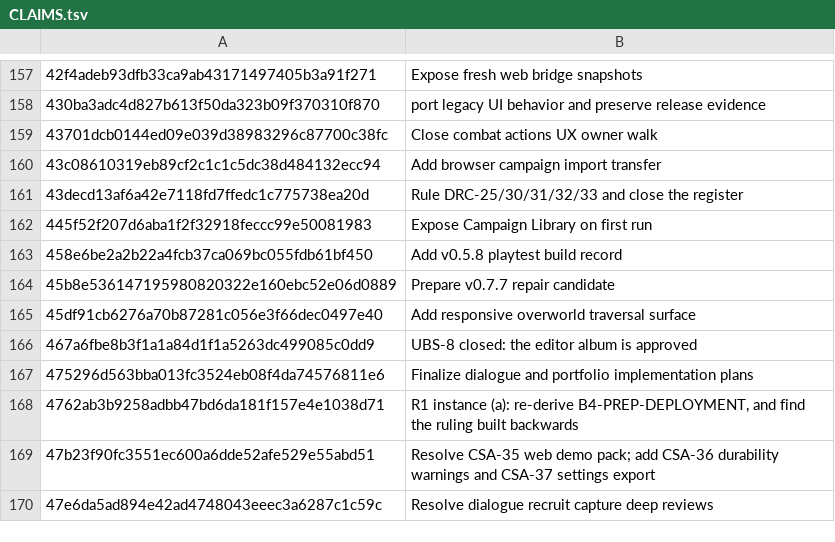
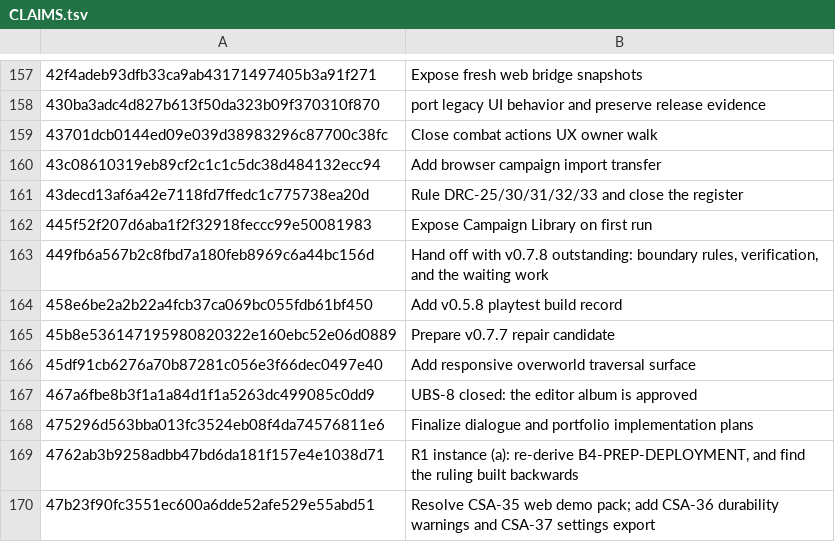
Before and after one commit to jackmanj1337/Project_Prometheus, a TSV file: AGENT/Session Notes/CLAIMS.tsv, drawn as a sheet; only a part is shown, gaps mark what is left out; the shorter side is filled out with more unchanged rows; the diff names each change by its address in the sheet, - before the commit and + after, or states it on an @@ line.

Commit message:
Claim the v0.7.8 round-out handoff commit
AI-Tool: Claude Code
AI-Model: claude-opus-5
AI-Run-ID: b1a31c89-92ff-4f83-9c77-3334d64277ff
AI-Workspace: godot-prometheus-env

```diff
--- a/AGENT/Session Notes/CLAIMS.tsv
+++ b/AGENT/Session Notes/CLAIMS.tsv
+row 163: 449fb6a567b2c8fbd7a180feb8969c6a44bc156d | Hand off with v0.7.8 outstanding: boundary rules, verification, and the waiting work
```
